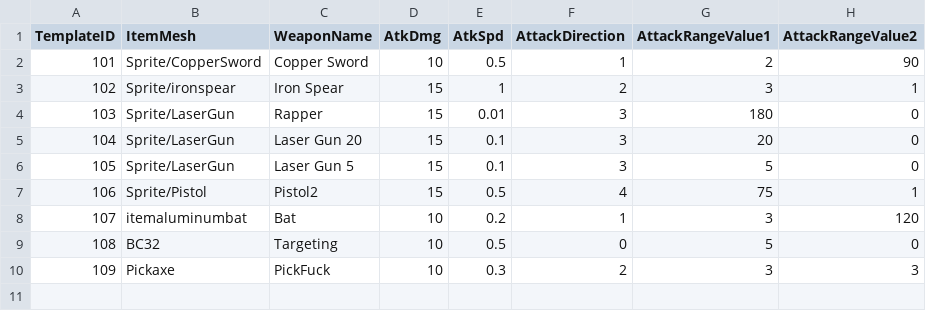
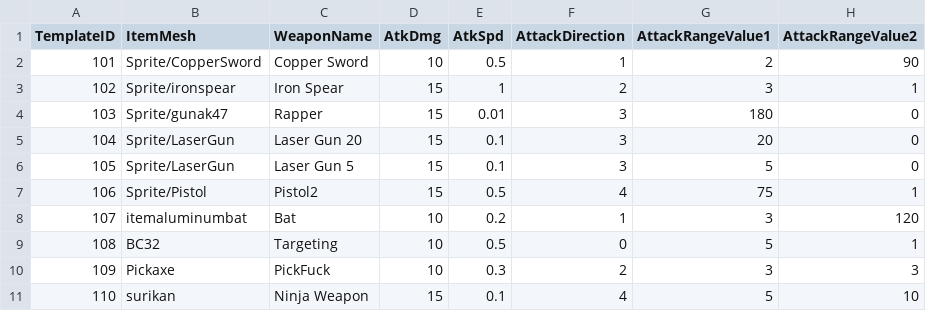
Before and after one commit to Yupdown/Project-GA, a CSV file: Assets/Isometric/Templates/WeaponTemplate.csv, drawn as a sheet.

```diff
--- a/Assets/Isometric/Templates/WeaponTemplate.csv
+++ b/Assets/Isometric/Templates/WeaponTemplate.csv
@@ -3,3 +3,3 @@
 102,Sprite/ironspear,Iron Spear,15,1,2,3,1
-103,Sprite/LaserGun,Rapper,15,0.01,3,180,0
+103,Sprite/gunak47,Rapper,15,0.01,3,180,0
 104,Sprite/LaserGun,Laser Gun 20,15,0.1,3,20,0
@@ -8,3 +8,4 @@
 107,itemaluminumbat,Bat,10,0.2,1,3,120
-108,BC32,Targeting,10,0.5,0,5,0
+108,BC32,Targeting,10,0.5,0,5,1
 109,Pickaxe,PickFuck,10,0.3,2,3,3
+110,surikan,Ninja Weapon,15,0.1,4,5,10
```
Also changed, not shown: 43 other files.
